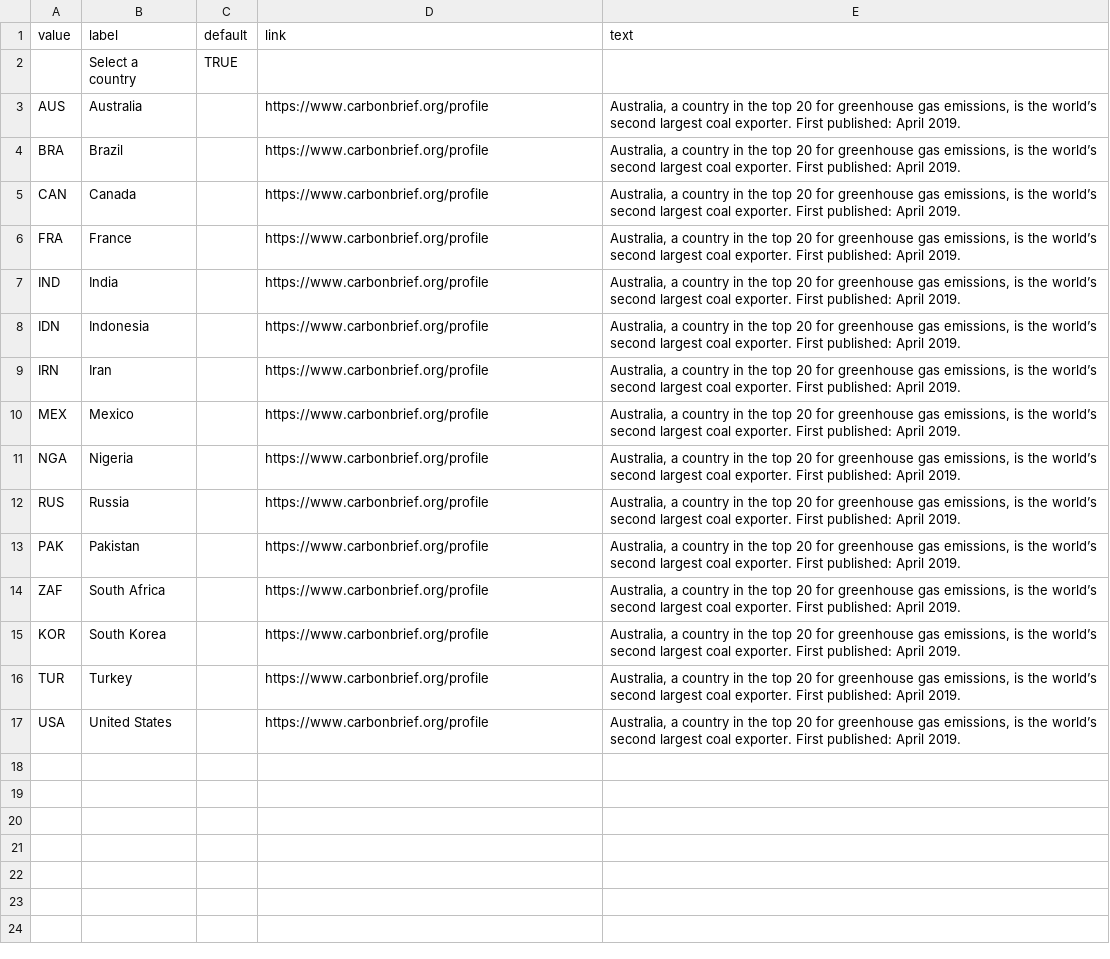
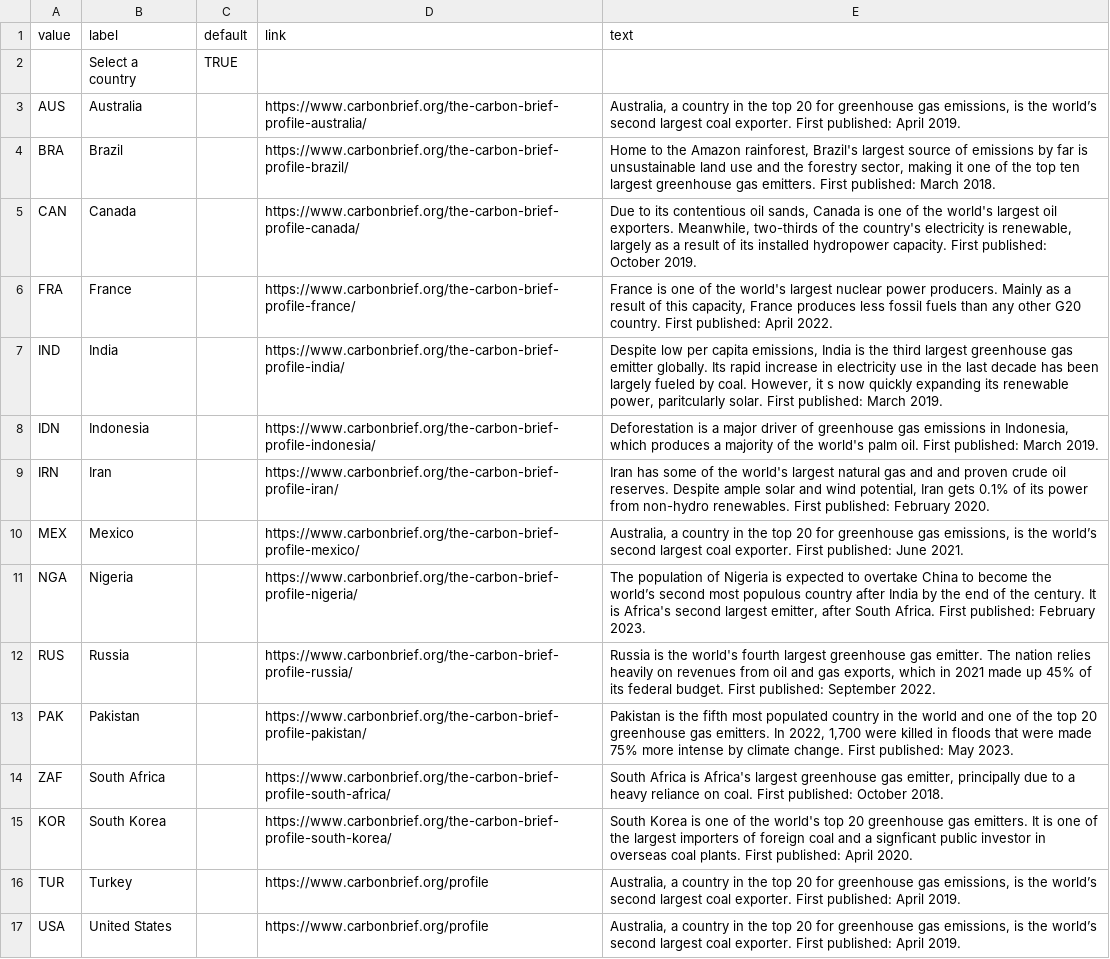
Before and after one commit to jjgcb/country-profile-china, a CSV file: static/data/countryProfiles.csv, drawn as a sheet; the diff names each change by its address in the sheet, - before the commit and + after, or states it on an @@ line.

Commit message:
Update countryProfiles.csv

```diff
--- a/static/data/countryProfiles.csv
+++ b/static/data/countryProfiles.csv
-D3 (link): https://www.carbonbrief.org/profile
+D3 (link): https://www.carbonbrief.org/the-carbon-brief-profile-australia/
-D4 (link): https://www.carbonbrief.org/profile
+D4 (link): https://www.carbonbrief.org/the-carbon-brief-profile-brazil/
-E4 (text): Australia, a country in the top 20 for greenhouse gas emissions, is the world’s second largest coal exporter. First published: April 2019.
+E4 (text): Home to the Amazon rainforest, Brazil's largest source of emissions by far is unsustainable land use and the forestry sector, making it one of the top ten largest greenhouse gas emitters. First published: March 2018.
-D5 (link): https://www.carbonbrief.org/profile
+D5 (link): https://www.carbonbrief.org/the-carbon-brief-profile-canada/
-E5 (text): Australia, a country in the top 20 for greenhouse gas emissions, is the world’s second largest coal exporter. First published: April 2019.
+E5 (text): Due to its contentious oil sands, Canada is one of the world's largest oil exporters. Meanwhile, two-thirds of the country's electricity is renewable, largely as a result of its installed hydropower capacity. First published: October 2019.
-D6 (link): https://www.carbonbrief.org/profile
+D6 (link): https://www.carbonbrief.org/the-carbon-brief-profile-france/
-E6 (text): Australia, a country in the top 20 for greenhouse gas emissions, is the world’s second largest coal exporter. First published: April 2019.
+E6 (text): France is one of the world's largest nuclear power producers. Mainly as a result of this capacity, France produces less fossil fuels than any other G20 country. First published: April 2022.
-D7 (link): https://www.carbonbrief.org/profile
+D7 (link): https://www.carbonbrief.org/the-carbon-brief-profile-india/
-E7 (text): Australia, a country in the top 20 for greenhouse gas emissions, is the world’s second largest coal exporter. First published: April 2019.
+E7 (text): Despite low per capita emissions, India is the third largest greenhouse gas emitter globally. Its rapid increase in electricity use in the last decade has been largely fueled by coal. However, it s now quickly expanding its renewable power, paritcularly solar. First published: March 2019.
-D8 (link): https://www.carbonbrief.org/profile
+D8 (link): https://www.carbonbrief.org/the-carbon-brief-profile-indonesia/
-E8 (text): Australia, a country in the top 20 for greenhouse gas emissions, is the world’s second largest coal exporter. First published: April 2019.
+E8 (text): Deforestation is a major driver of greenhouse gas emissions in Indonesia, which produces a majority of the world's palm oil. First published: March 2019.
-D9 (link): https://www.carbonbrief.org/profile
+D9 (link): https://www.carbonbrief.org/the-carbon-brief-profile-iran/
-E9 (text): Australia, a country in the top 20 for greenhouse gas emissions, is the world’s second largest coal exporter. First published: April 2019.
+E9 (text): Iran has some of the world's largest natural gas and and proven crude oil reserves. Despite ample solar and wind potential, Iran gets 0.1% of its power from non-hydro renewables. First published: February 2020.
-D10 (link): https://www.carbonbrief.org/profile
+D10 (link): https://www.carbonbrief.org/the-carbon-brief-profile-mexico/
-E10 (text): …First published: April 2019.
+E10 (text): …First published: June 2021.
-D11 (link): https://www.carbonbrief.org/profile
+D11 (link): https://www.carbonbrief.org/the-carbon-brief-profile-nigeria/
-E11 (text): Australia, a country in the top 20 for greenhouse gas emissions, is the world’s second largest coal exporter. First published: April 2019.
+E11 (text): The population of Nigeria is expected to overtake China to become the world’s second most populous country after India by the end of the century. It is Africa's second largest emitter, after South Africa. First published: February 2023.
-D12 (link): https://www.carbonbrief.org/profile
+D12 (link): https://www.carbonbrief.org/the-carbon-brief-profile-russia/
-E12 (text): Australia, a country in the top 20 for greenhouse gas emissions, is the world’s second largest coal exporter. First published: April 2019.
+E12 (text): Russia is the world's fourth largest greenhouse gas emitter. The nation relies heavily on revenues from oil and gas exports, which in 2021 made up 45% of its federal budget. First published: September 2022.
-D13 (link): https://www.carbonbrief.org/profile
+D13 (link): https://www.carbonbrief.org/the-carbon-brief-profile-pakistan/
-E13 (text): Australia, a country in the top 20 for greenhouse gas emissions, is the world’s second largest coal exporter. First published: April 2019.
+E13 (text): Pakistan is the fifth most populated country in the world and one of the top 20 greenhouse gas emitters. In 2022, 1,700 were killed in floods that were made 75% more intense by climate change. First published: May 2023.
-D14 (link): https://www.carbonbrief.org/profile
+D14 (link): https://www.carbonbrief.org/the-carbon-brief-profile-south-africa/
-E14 (text): Australia, a country in the top 20 for greenhouse gas emissions, is the world’s second largest coal exporter. First published: April 2019.
+E14 (text): South Africa is Africa's largest greenhouse gas emitter, principally due to a heavy reliance on coal. First published: October 2018.
-D15 (link): https://www.carbonbrief.org/profile
+D15 (link): https://www.carbonbrief.org/the-carbon-brief-profile-south-korea/
-E15 (text): Australia, a country in the top 20 for greenhouse gas emissions, is the world’s second largest coal exporter. First published: April 2019.
+E15 (text): South Korea is one of the world's top 20 greenhouse gas emitters. It is one of the largest importers of foreign coal and a signficant public investor in overseas coal plants. First published: April 2020.
```
